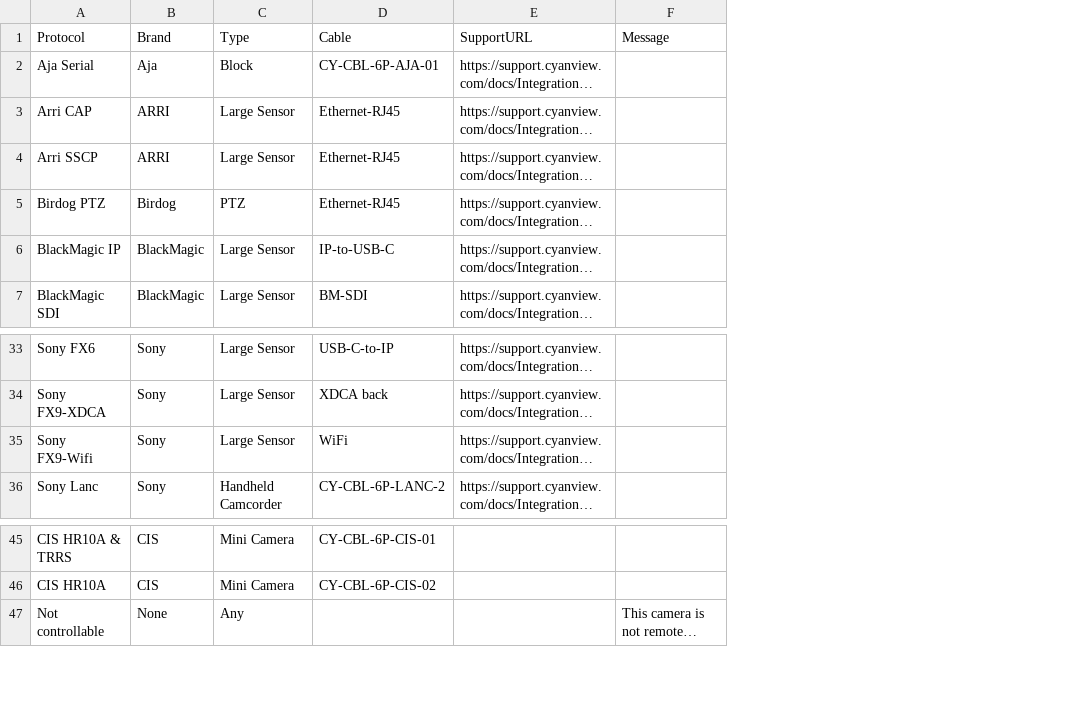
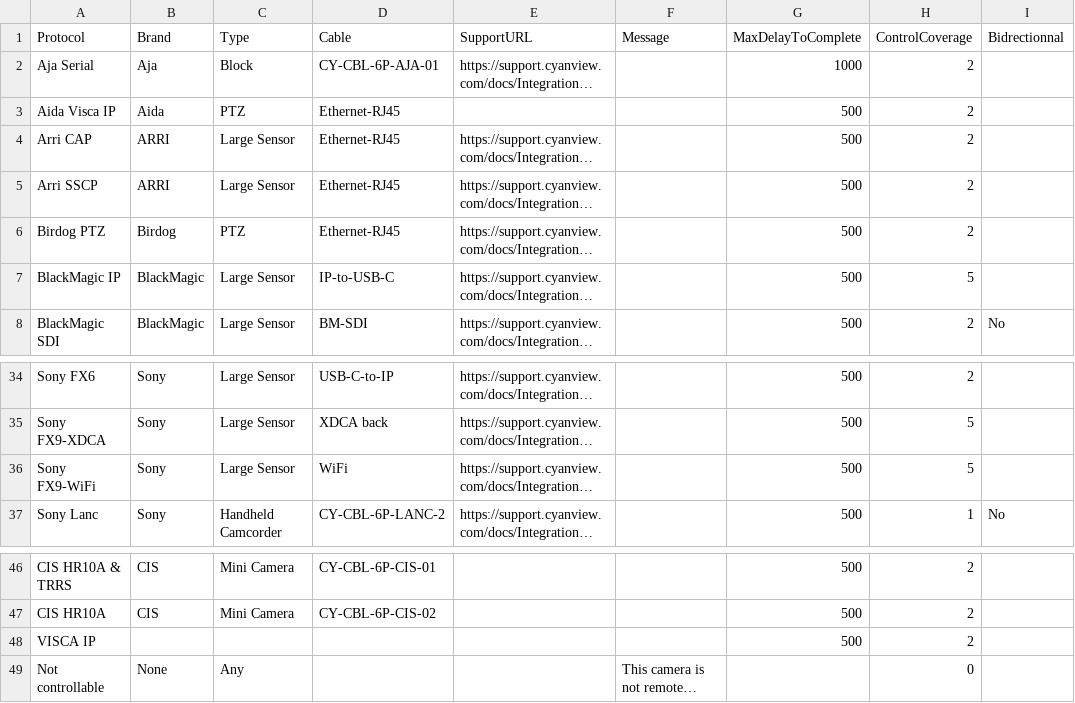
Before and after one commit to Rascarquapac/UIevaluation, a CSV file: data/CyanviewDescriptor - CameraProtocols.csv, drawn as a sheet; only a part is shown, gaps mark what is left out; long unchanged cells end in …; addresses are those after the commit; the diff names each change by its address in the sheet, - before the commit and + after, or states it on an @@ line.

```diff
--- a/data/CyanviewDescriptor - CameraProtocols.csv
+++ b/data/CyanviewDescriptor - CameraProtocols.csv
+column G (MaxDelayToComplete), row 2: 1000; rows 4-8: all 500; rows 34-37: all 500; rows 46-47: 500 | 500
+column H (ControlCoverage), row 2: 2; rows 4-8: 2 | 2 | 2 | 5 | 2; rows 34-37: 2 | 5 | 5 | 1; rows 46-47: 2 | 2; row 49: 0
+column I (Bidrectionnal), row 8: No; row 37: No
+row 3: Aida Visca IP | Aida | PTZ | Ethernet-RJ45 |  |  | 500 | 2
-A36 (Protocol): Sony FX9-Wifi
+A36 (Protocol): Sony FX9-WiFi
+row 48: VISCA IP |  |  |  |  |  | 500 | 2
```
Also changed, not shown: data/Generated_CameraDetails.csv, data/camera_pool.csv, 12 other files.
